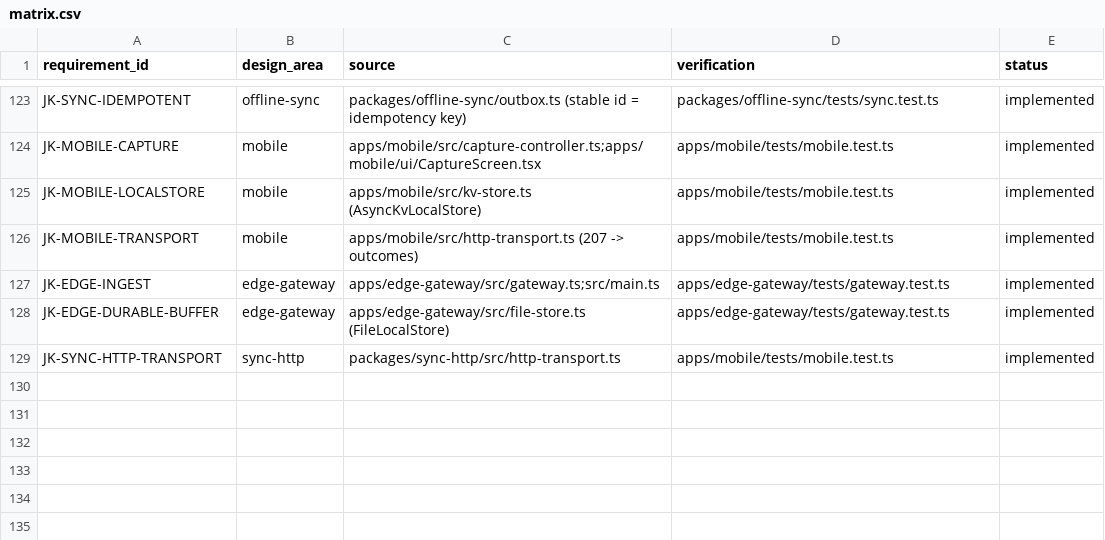
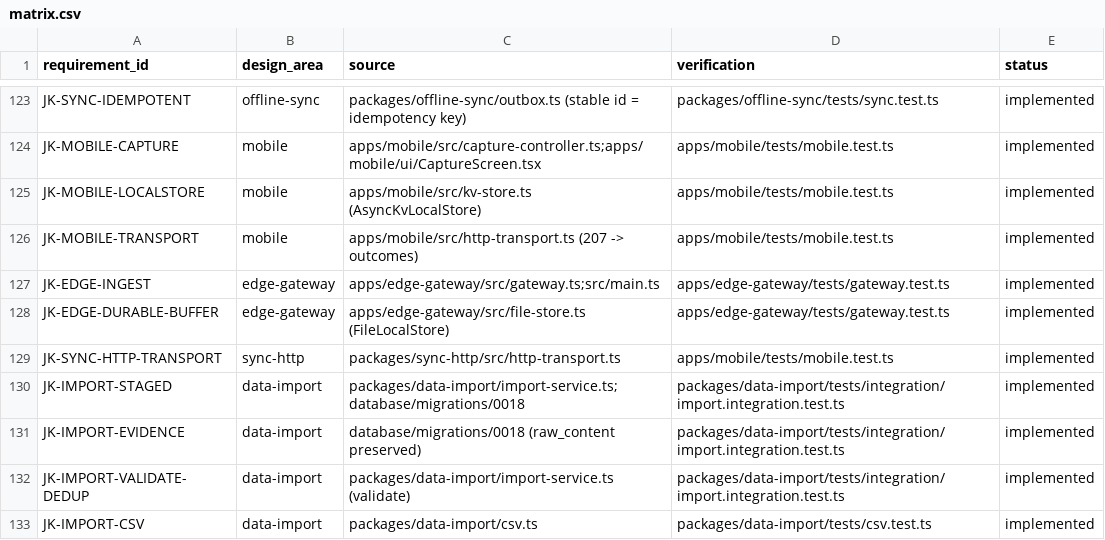
Before and after one commit to jorquesa-hue/SAGA, a CSV file: docs/traceability/matrix.csv, drawn as a sheet; only a part is shown, gaps mark what is left out.

```diff
--- a/docs/traceability/matrix.csv
+++ b/docs/traceability/matrix.csv
@@ -129 +129,5 @@ JK-EDGE-DURABLE-BUFFER,edge-gateway,apps/edge-gateway/src/file-store.ts (FileLoc
 JK-SYNC-HTTP-TRANSPORT,sync-http,packages/sync-http/src/http-transport.ts,apps/mobile/tests/mobile.test.ts,implemented
+JK-IMPORT-STAGED,data-import,packages/data-import/import-service.ts;database/migrations/0018,packages/data-import/tests/integration/import.integration.test.ts,implemented
+JK-IMPORT-EVIDENCE,data-import,database/migrations/0018 (raw_content preserved),packages/data-import/tests/integration/import.integration.test.ts,implemented
+JK-IMPORT-VALIDATE-DEDUP,data-import,packages/data-import/import-service.ts (validate),packages/data-import/tests/integration/import.integration.test.ts,implemented
+JK-IMPORT-CSV,data-import,packages/data-import/csv.ts,packages/data-import/tests/csv.test.ts,implemented
```
Also changed, not shown: 18 other files.
